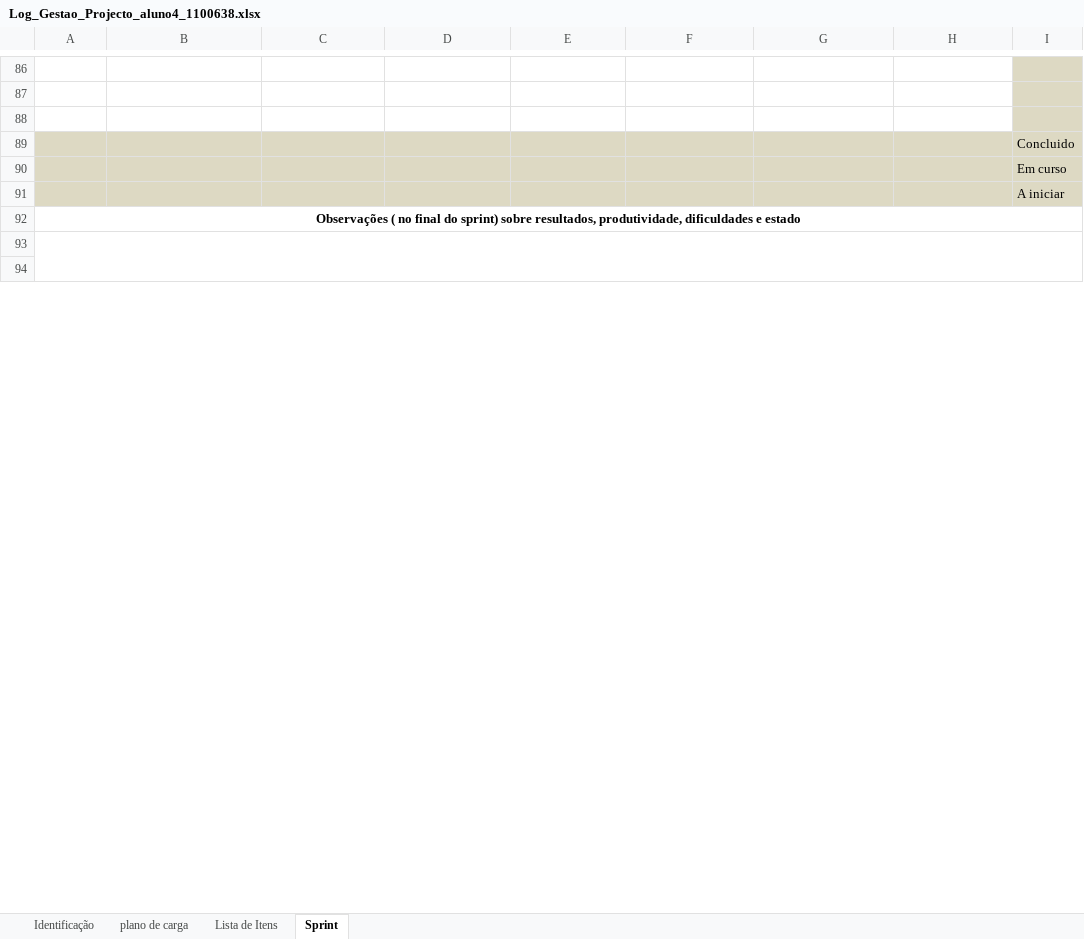
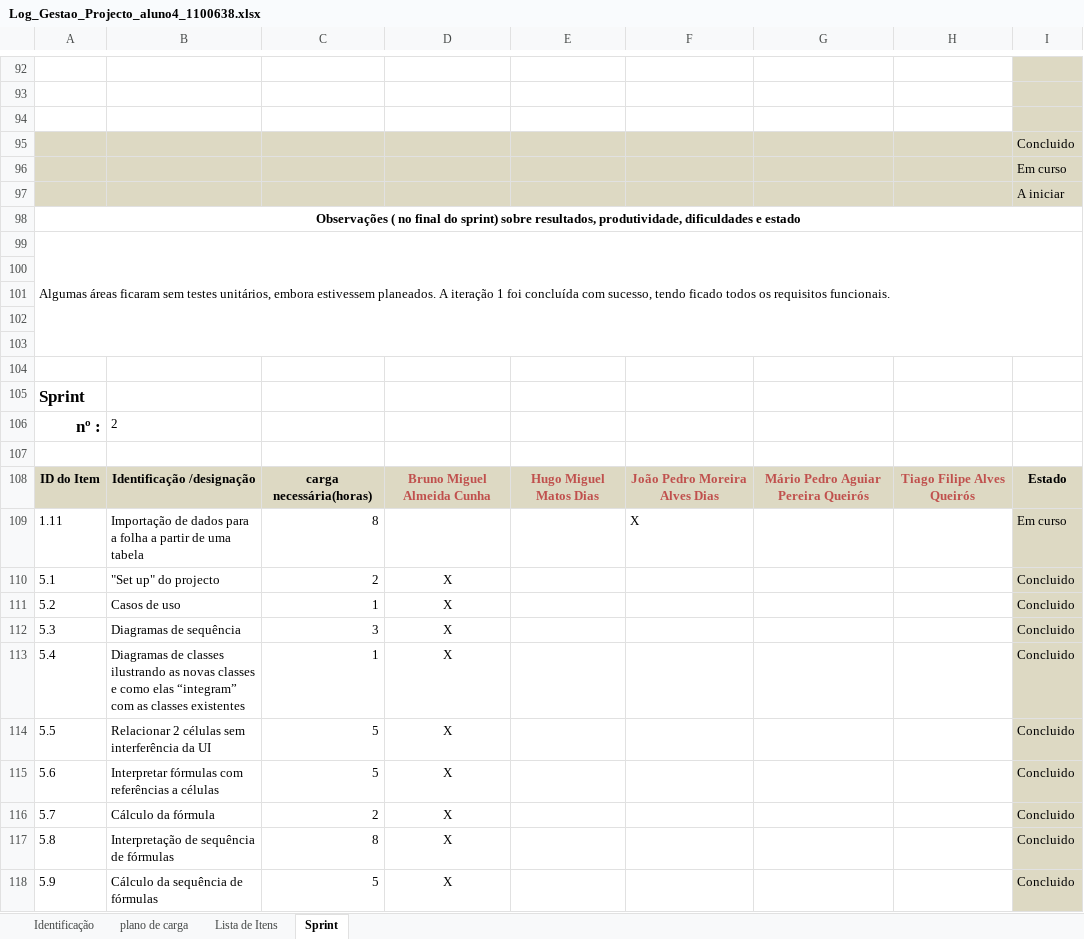
Before and after one commit to MarioQueiros/cleansheets_v2, an Excel workbook: docs/Log_Gestao_Projecto_aluno4_1100638.xlsx, sheet Sprint, drawn as a sheet; only a part is shown, gaps mark what is left out; values as stored, in another font and other column widths than the file's, no borders; removed rows and columns are numbered as before the commit, all else as after; the diff covers the shown part only; the diff names each change by its address in the sheet, - before the commit and + after, or states it on an @@ line.

```diff
--- a/docs/Log_Gestao_Projecto_aluno4_1100638.xlsx (sheet Sprint)
+++ b/docs/Log_Gestao_Projecto_aluno4_1100638.xlsx (sheet Sprint)
+row 99: Algumas áreas ficaram sem testes unitários, embora estivessem planeados. A iteração 1 foi concluída com sucesso, tendo ficado todos os requisitos funcionais.
-A93:I97 merged
+row 102: (empty)
+row 103: (empty)
+row 104: (empty)
@@ row 215 moved to row 105: Sprint @@
+row 106: nº : | 2
+row 107: (empty)
+row 108: ID do Item | Identificação /designação | carga necessária(horas) | Bruno Miguel Almeida Cunha | Hugo Miguel Matos Dias | João Pedro Moreira Alves Dias | Mário Pedro Aguiar Pereira Queirós | Tiago Filipe Alves Queirós | Estado
+row 109: 1.11 | Importação de dados para a folha a partir de uma tabela | 8 |  |  | X |  |  | Em curso
+row 110: 5.1 | "Set up" do projecto | 2 | X |  |  |  |  | Concluido
+row 111: 5.2 | Casos de uso | 1 | X |  |  |  |  | Concluido
+row 112: 5.3 | Diagramas de sequência | 3 | X |  |  |  |  | Concluido
+row 113: 5.4 | Diagramas de classes ilustrando as novas classes e como elas “integram” com as classes existentes | 1 | X |  |  |  |  | Concluido
+row 114: 5.5 | Relacionar 2 células sem interferência da UI | 5 | X |  |  |  |  | Concluido
+row 115: 5.6 | Interpretar fórmulas com referências a células | 5 | X |  |  |  |  | Concluido
+row 116: 5.7 | Cálculo da fórmula | 2 | X |  |  |  |  | Concluido
+row 117: 5.8 | Interpretação de sequência de fórmulas | 8 | X |  |  |  |  | Concluido
+row 118: 5.9 | Cálculo da sequência de fórmulas | 5 | X |  |  |  |  | Concluido
```
Also changed, not shown: 51 added rows, 59 removed rows, 2 moved rows, 76 edited cells and cell formats elsewhere in this sheet, sheet Lista de Itens, 1 other file.
